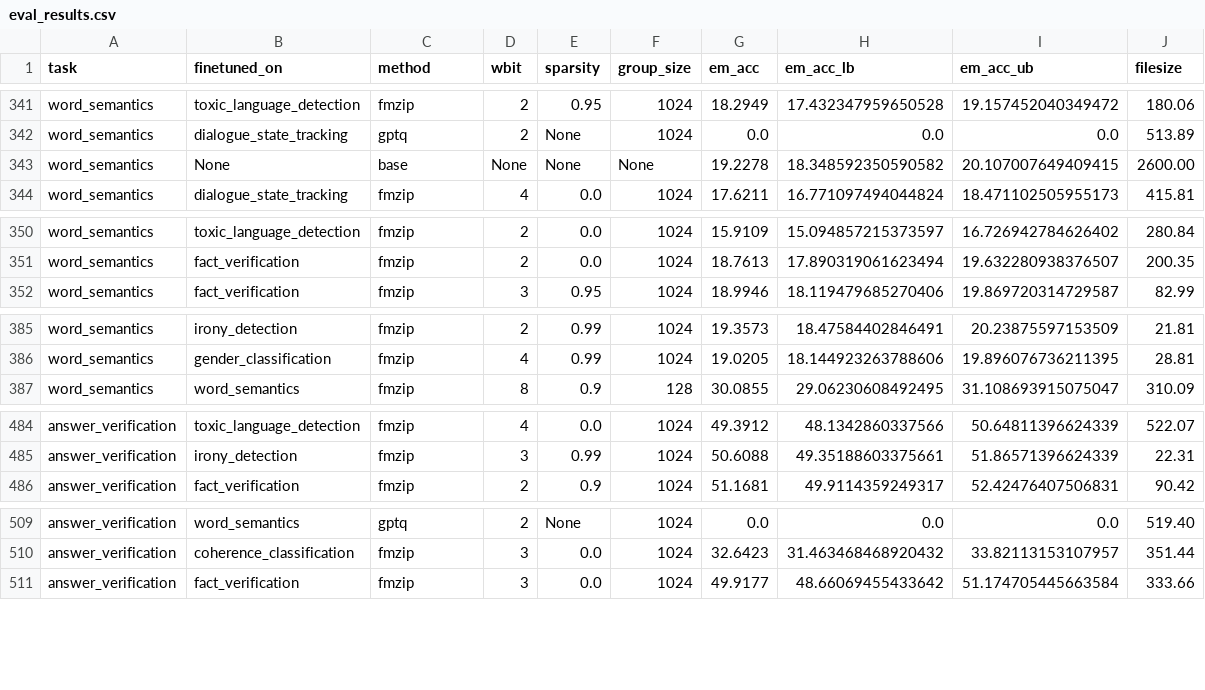
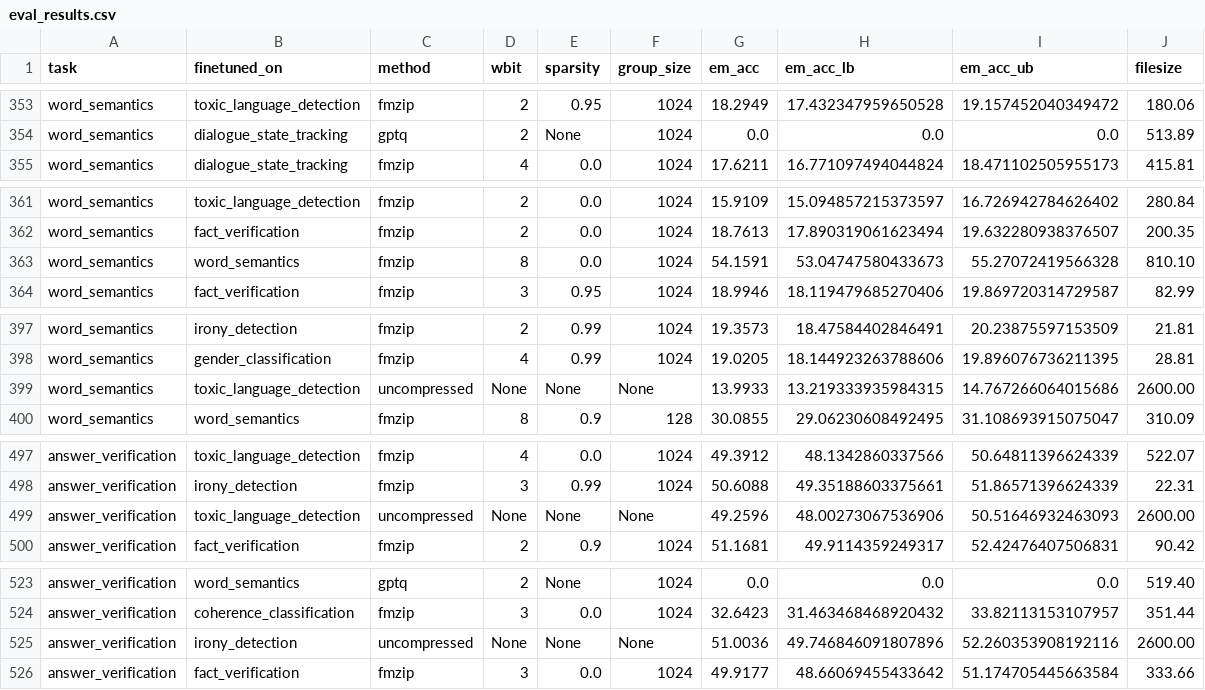
Before and after one commit to eth-easl/deltazip, a CSV file: results/eval_results.csv, drawn as a sheet; only a part is shown, gaps mark what is left out; the diff covers the shown part only.

```diff
--- a/results/eval_results.csv
+++ b/results/eval_results.csv
@@ -342,3 +354,2 @@ word_semantics,toxic_language_detection,fmzip,2,0.95,1024,18.2949,17.43234795965
 word_semantics,dialogue_state_tracking,gptq,2,None,1024,0.0,0.0,0.0,513.89
-word_semantics,None,base,None,None,None,19.2278,18.348592350590582,20.107007649409415,2600.00
 word_semantics,dialogue_state_tracking,fmzip,4,0.0,1024,17.6211,16.771097494044824,18.471102505955173,415.81
@@ -351,2 +362,3 @@ word_semantics,toxic_language_detection,fmzip,2,0.0,1024,15.9109,15.094857215373
 word_semantics,fact_verification,fmzip,2,0.0,1024,18.7613,17.890319061623494,19.632280938376507,200.35
+word_semantics,word_semantics,fmzip,8,0.0,1024,54.1591,53.04747580433673,55.27072419566328,810.10
 word_semantics,fact_verification,fmzip,3,0.95,1024,18.9946,18.119479685270406,19.869720314729587,82.99
@@ -386,2 +398,3 @@ word_semantics,irony_detection,fmzip,2,0.99,1024,19.3573,18.47584402846491,20.23
 word_semantics,gender_classification,fmzip,4,0.99,1024,19.0205,18.144923263788606,19.896076736211395,28.81
+word_semantics,toxic_language_detection,uncompressed,None,None,None,13.9933,13.219333935984315,14.767266064015686,2600.00
 word_semantics,word_semantics,fmzip,8,0.9,128,30.0855,29.06230608492495,31.108693915075047,310.09
@@ -485,2 +498,3 @@ answer_verification,toxic_language_detection,fmzip,4,0.0,1024,49.3912,48.1342860
 answer_verification,irony_detection,fmzip,3,0.99,1024,50.6088,49.35188603375661,51.86571396624339,22.31
+answer_verification,toxic_language_detection,uncompressed,None,None,None,49.2596,48.00273067536906,50.51646932463093,2600.00
 answer_verification,fact_verification,fmzip,2,0.9,1024,51.1681,49.9114359249317,52.42476407506831,90.42
@@ -510,2 +524,3 @@ answer_verification,word_semantics,gptq,2,None,1024,0.0,0.0,0.0,519.40
 answer_verification,coherence_classification,fmzip,3,0.0,1024,32.6423,31.463468468920432,33.82113153107957,351.44
+answer_verification,irony_detection,uncompressed,None,None,None,51.0036,49.746846091807896,52.260353908192116,2600.00
 answer_verification,fact_verification,fmzip,3,0.0,1024,49.9177,48.66069455433642,51.174705445663584,333.66
```
Also changed, not shown: 13 added rows elsewhere in this file, 4 other files.
